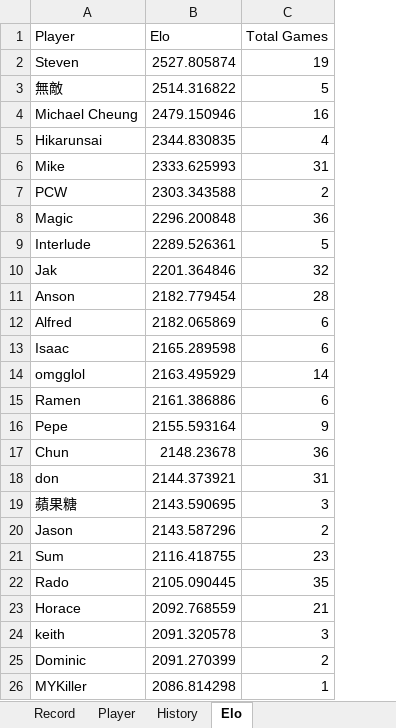
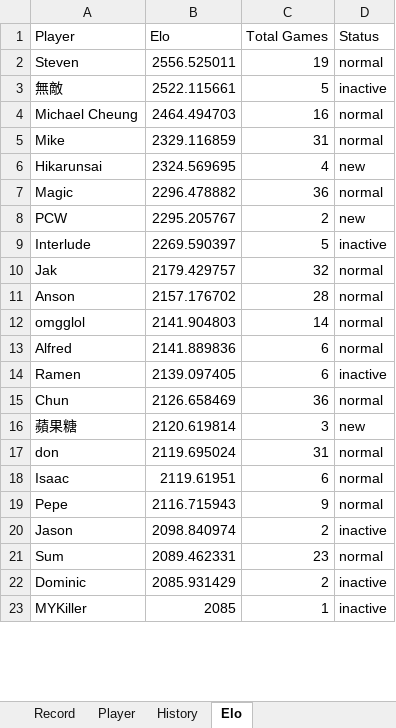
Before and after one commit to ansonli0521/go, an Excel workbook: elo/LIHKG-Record-with-Elo.xlsx, sheet Elo, drawn as a sheet; only a part is shown; values as stored, in another font and other column widths than the file's, no borders; removed rows and columns are numbered as before the commit, all else as after; the diff covers the shown part only; the diff names each change by its address in the sheet, - before the commit and + after, or states it on an @@ line.

Commit message:
++normal elo, player status

```diff
--- a/elo/LIHKG-Record-with-Elo.xlsx (sheet Elo)
+++ b/elo/LIHKG-Record-with-Elo.xlsx (sheet Elo)
+column D (Status), rows 2-5: normal | inactive | normal | normal; row 7: normal; rows 9-12: inactive | normal | normal | normal; rows 14-16: inactive | normal | new; rows 20-23: inactive | normal | inactive | inactive
-B2 (Elo): 2527.805874
+B2 (Elo): 2556.525011
-B3 (Elo): 2514.316822
+B3 (Elo): 2522.115661
-B4 (Elo): 2479.150946
+B4 (Elo): 2464.494703
-row 5: Hikarunsai | 2344.830835 | 4
-B5 (Elo): 2333.625993
+B5 (Elo): 2329.116859
-row 7: PCW | 2303.343588 | 2
+row 6: Hikarunsai | 2324.569695 | 4 | new
-B7 (Elo): 2296.200848
+B7 (Elo): 2296.478882
+row 8: PCW | 2295.205767 | 2 | new
-B9 (Elo): 2289.526361
+B9 (Elo): 2269.590397
-B10 (Elo): 2201.364846
+B10 (Elo): 2179.429757
-B11 (Elo): 2182.779454
+B11 (Elo): 2157.176702
-row 12: Alfred | 2182.065869 | 6
-row 13: Isaac | 2165.289598 | 6
-B12 (Elo): 2163.495929
+B12 (Elo): 2141.904803
+row 13: Alfred | 2141.889836 | 6 | normal
-B14 (Elo): 2161.386886
+B14 (Elo): 2139.097405
-row 16: Pepe | 2155.593164 | 9
-B15 (Elo): 2148.23678
+B15 (Elo): 2126.658469
-row 18: don | 2144.373921 | 31
-B16 (Elo): 2143.590695
+B16 (Elo): 2120.619814
+row 17: don | 2119.695024 | 31 | normal
+row 18: Isaac | 2119.61951 | 6 | normal
+row 19: Pepe | 2116.715943 | 9 | normal
-B20 (Elo): 2143.587296
+B20 (Elo): 2098.840974
-B21 (Elo): 2116.418755
+B21 (Elo): 2089.462331
-row 22: Rado | 2105.090445 | 35
-row 23: Horace | 2092.768559 | 21
-row 24: keith | 2091.320578 | 3
-B22 (Elo): 2091.270399
+B22 (Elo): 2085.931429
-B23 (Elo): 2086.814298
+B23 (Elo): 2085
```
Also changed, not shown: 8 added rows, 5 removed rows and 18 edited cells elsewhere in this sheet, sheet History, 3 other files.
